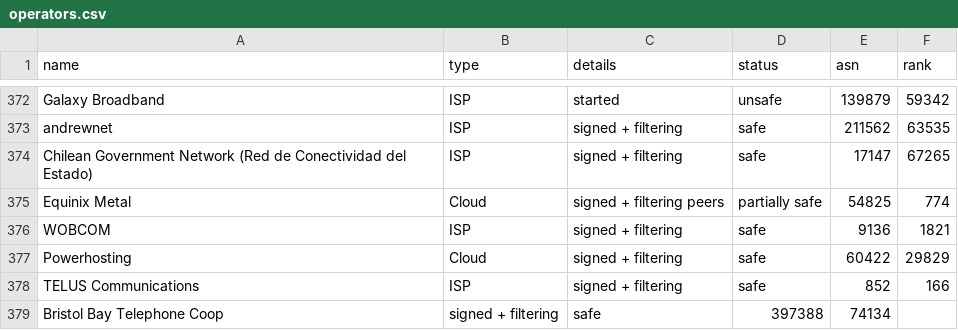
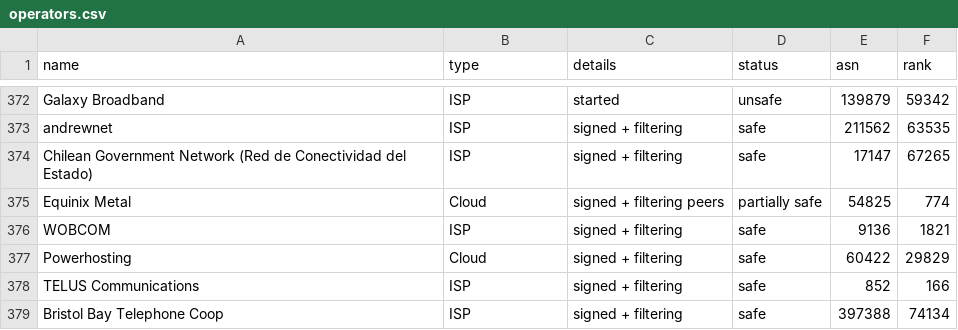
Before and after one commit to cloudflare/isbgpsafeyet.com, a CSV file: data/operators.csv, drawn as a sheet; only a part is shown, gaps mark what is left out.

Commit message:
Update operators.csv
I forgot to add the ISP column after the company name. Updated with that information.

```diff
--- a/data/operators.csv
+++ b/data/operators.csv
@@ -378,2 +378,2 @@ Powerhosting,Cloud,signed + filtering,safe,60422,29829
 TELUS Communications,ISP,signed + filtering,safe,852,166
-Bristol Bay Telephone Coop,signed + filtering,safe,397388,74134
+Bristol Bay Telephone Coop,ISP,signed + filtering,safe,397388,74134
```
